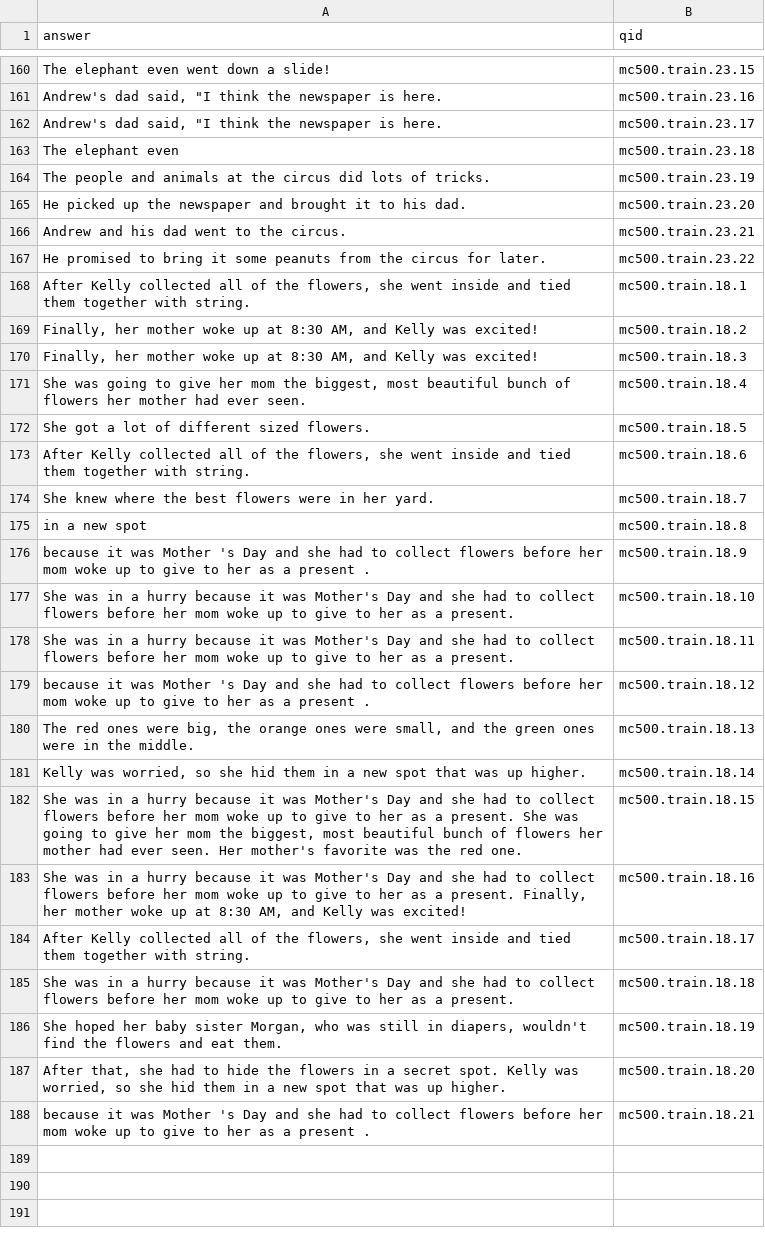
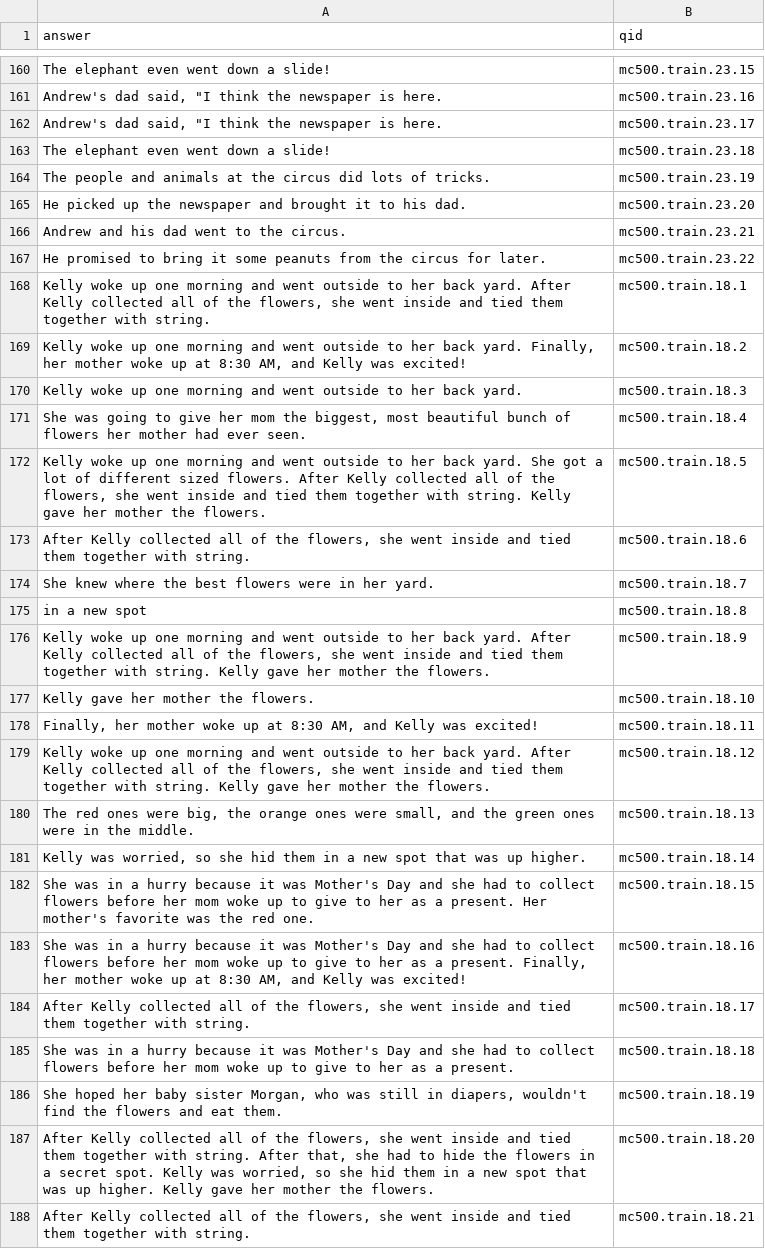
Before and after one commit to kmirijan/QA_6, a TSV file: hw7-responses.tsv, drawn as a sheet; only a part is shown, gaps mark what is left out; the diff covers the shown part only.

```diff
--- a/hw7-responses.tsv
+++ b/hw7-responses.tsv
@@ -163,3 +163,3 @@ The elephant even went down a slide!	mc500.train.23.15
 "Andrew's dad said, ""I think the newspaper is here."	mc500.train.23.17
-The elephant even 	mc500.train.23.18
+The elephant even went down a slide!	mc500.train.23.18
 The people and animals at the circus did lots of tricks.	mc500.train.23.19
@@ -168,7 +168,7 @@ Andrew and his dad went to the circus.	mc500.train.23.21
 He promised to bring it some peanuts from the circus for later.	mc500.train.23.22
-After Kelly collected all of the flowers, she went inside and tied them together with string.	mc500.train.18.1
-Finally, her mother woke up at 8:30 AM, and Kelly was excited!	mc500.train.18.2
-Finally, her mother woke up at 8:30 AM, and Kelly was excited!	mc500.train.18.3
+Kelly woke up one morning and went outside to her back yard. After Kelly collected all of the flowers, she went inside and tied them together with string.	mc500.train.18.1
+Kelly woke up one morning and went outside to her back yard. Finally, her mother woke up at 8:30 AM, and Kelly was excited!	mc500.train.18.2
+Kelly woke up one morning and went outside to her back yard.	mc500.train.18.3
 She was going to give her mom the biggest, most beautiful bunch of flowers her mother had ever seen.	mc500.train.18.4
-She got a lot of different sized flowers.	mc500.train.18.5
+Kelly woke up one morning and went outside to her back yard. She got a lot of different sized flowers. After Kelly collected all of the flowers, she went inside and tied them together with string. Kelly gave her mother the flowers.	mc500.train.18.5
 After Kelly collected all of the flowers, she went inside and tied them together with string.	mc500.train.18.6
@@ -176,9 +176,9 @@ She knew where the best flowers were in her yard.	mc500.train.18.7
 in a new spot	mc500.train.18.8
-because it was Mother 's Day and she had to collect flowers before her mom woke up to give to her as a present .	mc500.train.18.9
-She was in a hurry because it was Mother's Day and she had to collect flowers before her mom woke up to give to her as a present.	mc500.train.18.10
-She was in a hurry because it was Mother's Day and she had to collect flowers before her mom woke up to give to her as a present.	mc500.train.18.11
-because it was Mother 's Day and she had to collect flowers before her mom woke up to give to her as a present .	mc500.train.18.12
+Kelly woke up one morning and went outside to her back yard. After Kelly collected all of the flowers, she went inside and tied them together with string. Kelly gave her mother the flowers.	mc500.train.18.9
+Kelly gave her mother the flowers.	mc500.train.18.10
+Finally, her mother woke up at 8:30 AM, and Kelly was excited!	mc500.train.18.11
+Kelly woke up one morning and went outside to her back yard. After Kelly collected all of the flowers, she went inside and tied them together with string. Kelly gave her mother the flowers.	mc500.train.18.12
 The red ones were big, the orange ones were small, and the green ones were in the middle.	mc500.train.18.13
 Kelly was worried, so she hid them in a new spot that was up higher.	mc500.train.18.14
-She was in a hurry because it was Mother's Day and she had to collect flowers before her mom woke up to give to her as a present. She was going to give her mom the biggest, most beautiful bunch of flowers her mother had ever seen. Her mother's favorite was the red one.	mc500.train.18.15
+She was in a hurry because it was Mother's Day and she had to collect flowers before her mom woke up to give to her as a present. Her mother's favorite was the red one.	mc500.train.18.15
 She was in a hurry because it was Mother's Day and she had to collect flowers before her mom woke up to give to her as a present. Finally, her mother woke up at 8:30 AM, and Kelly was excited!	mc500.train.18.16
@@ -187,3 +187,3 @@ She was in a hurry because it was Mother's Day and she had to collect flowers be
 She hoped her baby sister Morgan, who was still in diapers, wouldn't find the flowers and eat them.	mc500.train.18.19
-After that, she had to hide the flowers in a secret spot. Kelly was worried, so she hid them in a new spot that was up higher.	mc500.train.18.20
-because it was Mother 's Day and she had to collect flowers before her mom woke up to give to her as a present .	mc500.train.18.21
+After Kelly collected all of the flowers, she went inside and tied them together with string. After that, she had to hide the flowers in a secret spot. Kelly was worried, so she hid them in a new spot that was up higher. Kelly gave her mother the flowers.	mc500.train.18.20
+After Kelly collected all of the flowers, she went inside and tied them together with string.	mc500.train.18.21
```
Also changed, not shown: 49 edited cells elsewhere in this file, 3 other files.
